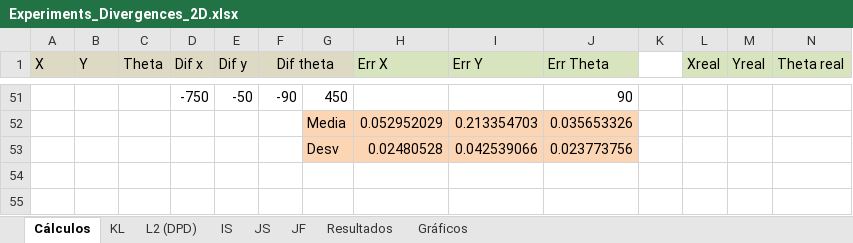
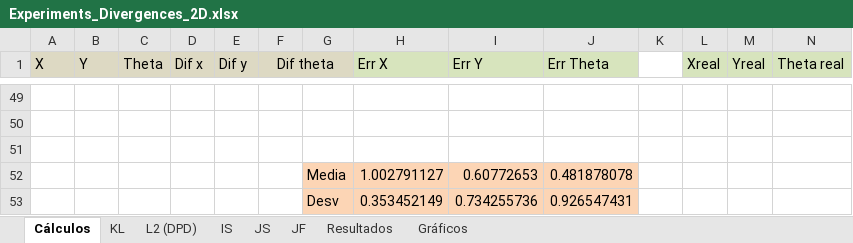
Before and after one commit to jcarballeira/2Dlocalization, an Excel workbook: Experiments_Divergences_2D.xlsx, sheet Cálculos, drawn as a sheet; only a part is shown, gaps mark what is left out; values as stored, in another font and other column widths than the file's, no borders; addresses are those after the commit; the diff covers the shown part only; the diff names each change by its address in the sheet, - before the commit and + after, or states it on an @@ line.

```diff
--- a/Experiments_Divergences_2D.xlsx (sheet Cálculos)
+++ b/Experiments_Divergences_2D.xlsx (sheet Cálculos)
-row 49:  |  |  | -750 | -50 | -90 | 450 |  |  | 90
+row 49: (empty)
-row 50:  |  |  |  |  |  | Media | 0.052952029 | 0.213354703 | 0.035653326
+row 50: (empty)
-G50:J51 fill: #FCD5B5
+G50:J51 fill: none
-row 51:  |  |  |  |  |  | Desv | 0.02480528 | 0.042539066 | 0.023773756
+row 51: (empty)
+row 52:  |  |  |  |  |  | Media | 1.002791127 | 0.60772653 | 0.481878078
+row 53:  |  |  |  |  |  | Desv | 0.353452149 | 0.734255736 | 0.926547431
```
Also changed, not shown: 20 added rows, 22 removed rows and 135 edited cells elsewhere in this sheet, sheet JF, charts or pictures, 7 other files.
